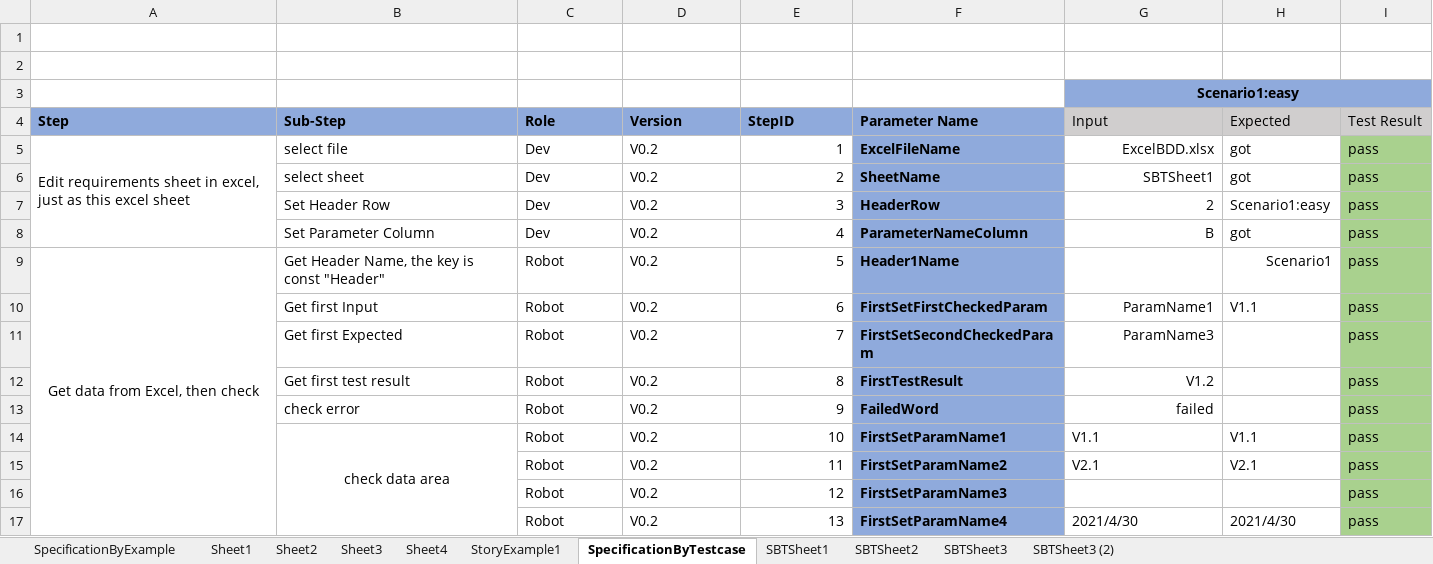
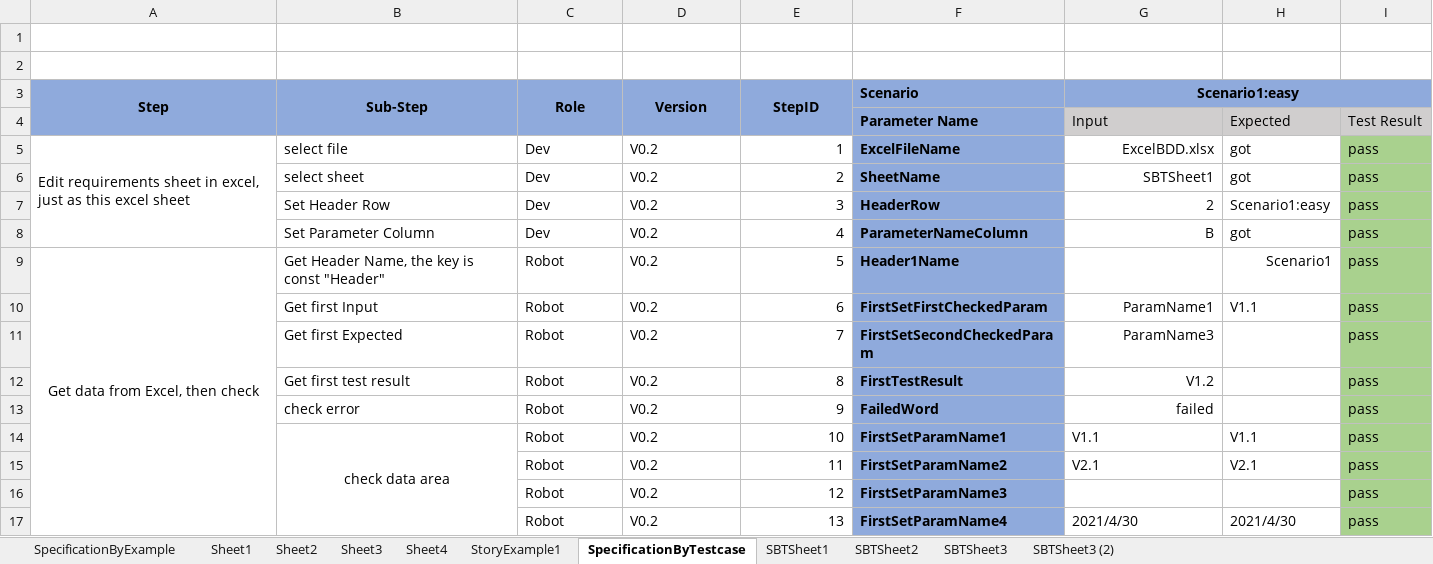
Before and after one commit to zhangkeqiang/SimpleOpenExcelBDD, an Excel workbook: BDDExcel/ExcelBDD.xlsx, sheet SpecificationByTestcase, drawn as a sheet; values as stored, in another font and other column widths than the file's, no borders; removed rows and columns are numbered as before the commit, all else as after; the diff names each change by its address in the sheet, - before the commit and + after, or states it on an @@ line.

Commit message:
add version column in BDD Excel

```diff
--- a/BDDExcel/ExcelBDD.xlsx (sheet SpecificationByTestcase)
+++ b/BDDExcel/ExcelBDD.xlsx (sheet SpecificationByTestcase)
-row 3:  |  |  |  |  |  | Scenario1:easy
-A3:E3 alignment: left
+A3:E3 alignment: center
+A3:A4 merged
+B3:B4 merged
+C3:C4 merged
+D3:D4 merged
+E3:E4 merged
-F3: Parameter Name
+F3: Scenario
-G3: Input
+G3: Scenario1:easy
-G3:I3 fill: #D0CECE
+G3:I3 fill: #8FAADC
@@ G3 bold: off → on, alignment: left → center @@
+G3:I3 merged
-H3: Expected
+H3: (empty)
-I3: Test Result
+I3: (empty)
+row 4:  |  |  |  |  | Parameter Name | Input | Expected | Test Result
```
Also changed, not shown: 1 other file.
